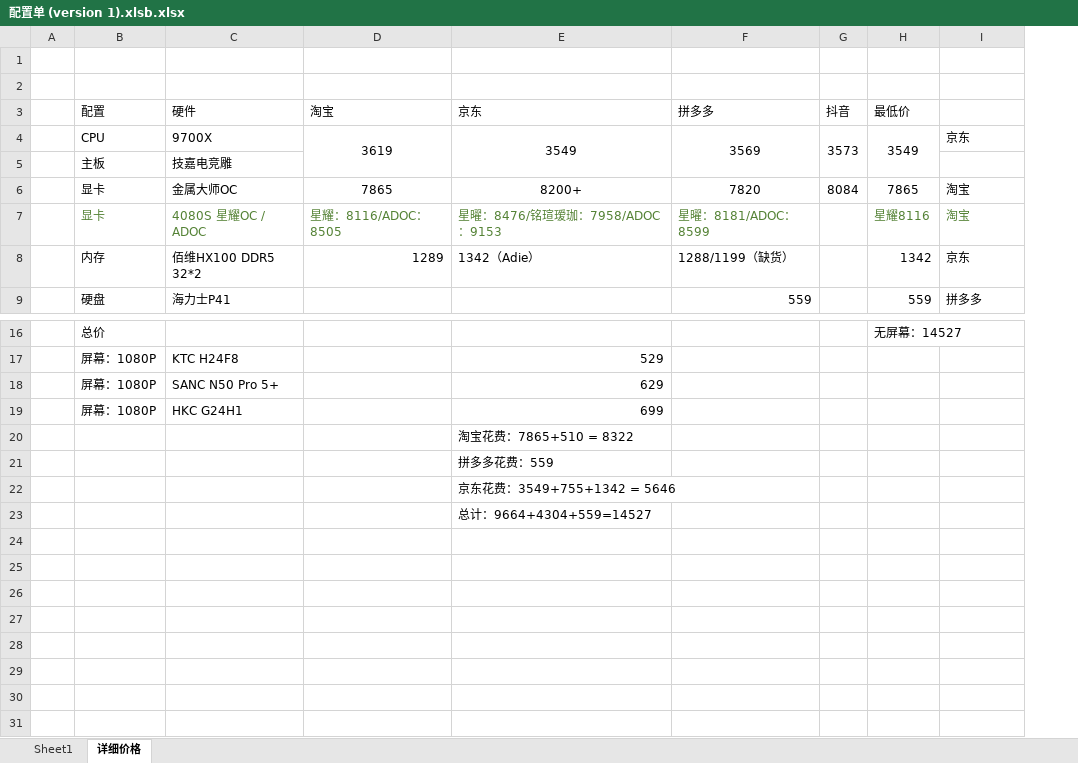
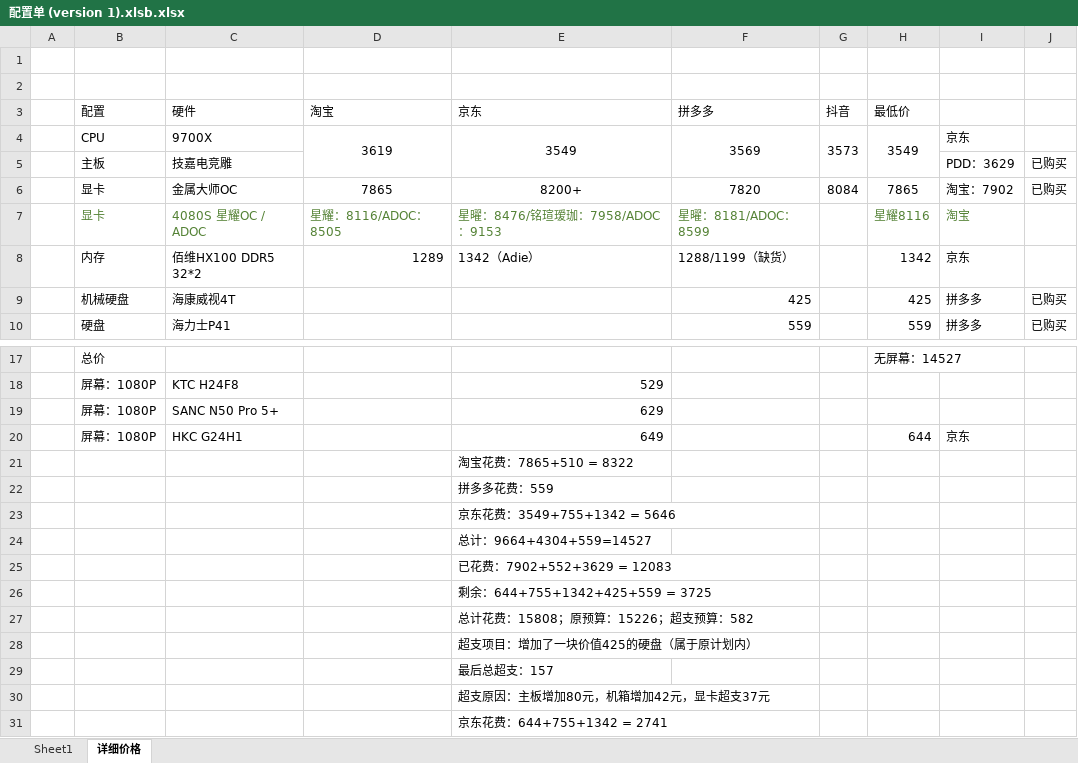
Before and after one commit to Apretend/story, an Excel workbook: 攻略/配置单 (version 1).xlsb.xlsx, sheet 详细价格, drawn as a sheet; only a part is shown, gaps mark what is left out; values as stored, in another font and other column widths than the file's, no borders; removed rows and columns are numbered as before the commit, all else as after; the diff names each change by its address in the sheet, - before the commit and + after, or states it on an @@ line.

```diff
--- a/攻略/配置单 (version 1).xlsb.xlsx (sheet 详细价格)
+++ b/攻略/配置单 (version 1).xlsb.xlsx (sheet 详细价格)
+column J, rows 5-6: 已购买 | 已购买; row 10: 已购买
-I5: (empty)
+I5: PDD：3629
-I6: 淘宝
+I6: 淘宝：7902
+row 9:  | 机械硬盘 | 海康威视4T |  |  | 425 |  | 425 | 拼多多 | 已购买
-row 19:  | 屏幕：1080P | HKC G24H1 |  | 699
+row 20:  | 屏幕：1080P | HKC G24H1 |  | 649 |  |  | 644 | 京东
+row 25:  |  |  |  | 已花费：7902+552+3629 = 12083
+row 26:  |  |  |  | 剩余：644+755+1342+425+559 = 3725
+row 27:  |  |  |  | 总计花费：15808；原预算：15226；超支预算：582
+row 28:  |  |  |  | 超支项目：增加了一块价值425的硬盘（属于原计划内）
+row 29:  |  |  |  | 最后总超支：157
+row 30:  |  |  |  | 超支原因：主板增加80元，机箱增加42元，显卡超支37元
+row 31:  |  |  |  | 京东花费：644+755+1342 = 2741
```
Also changed, not shown: 5 other files.
